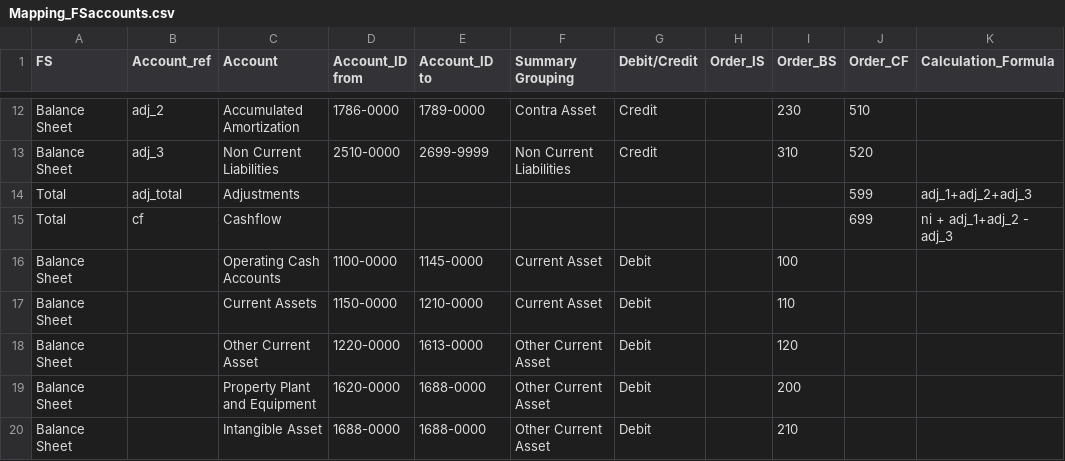
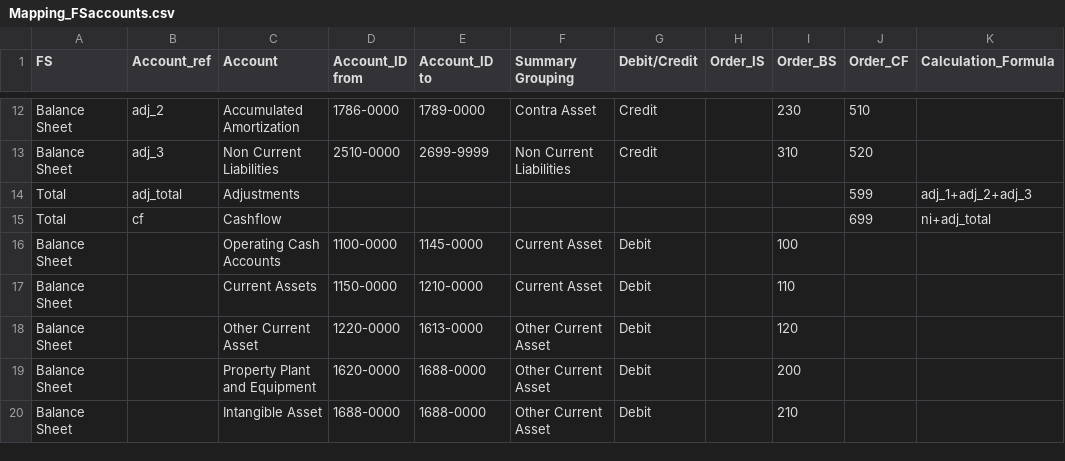
Before and after one commit to ChrisAnthonyYu/RE-Analytics-Dashboard, a CSV file: Data Source/Mapping_FSaccounts.csv, drawn as a sheet; only a part is shown, gaps mark what is left out.

Commit message:
Update Mapping_FSaccounts.csv

```diff
--- a/Data Source/Mapping_FSaccounts.csv
+++ b/Data Source/Mapping_FSaccounts.csv
@@ -16,3 +16,3 @@ Balance Sheet,adj_3,Non Current Liabilities,2510-0000,2699-9999,Non Current Liab
 Total,adj_total,Adjustments,,,,,,,599,adj_1+adj_2+adj_3
-Total,cf,Cashflow,,,,,,,699,ni + adj_1+adj_2 - adj_3
+Total,cf,Cashflow,,,,,,,699,ni+adj_total
 Balance Sheet,,Operating Cash Accounts,1100-0000,1145-0000,Current Asset,Debit,,100,,
```
